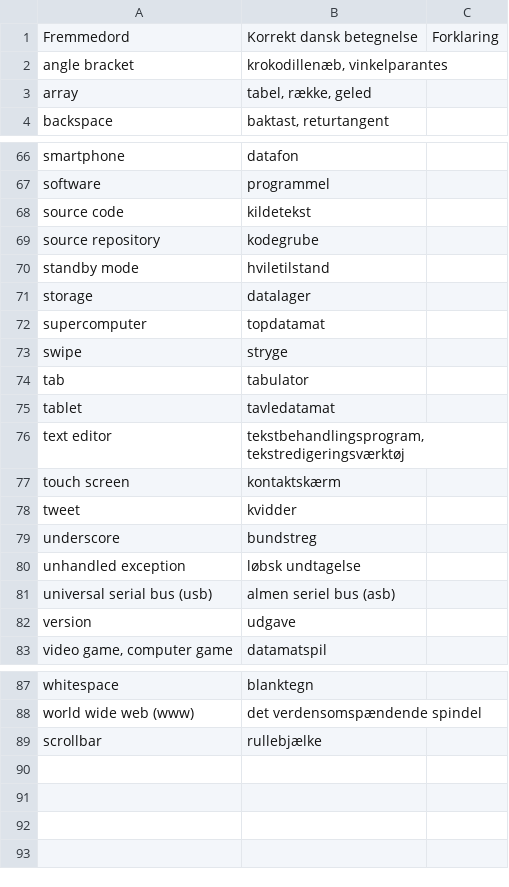
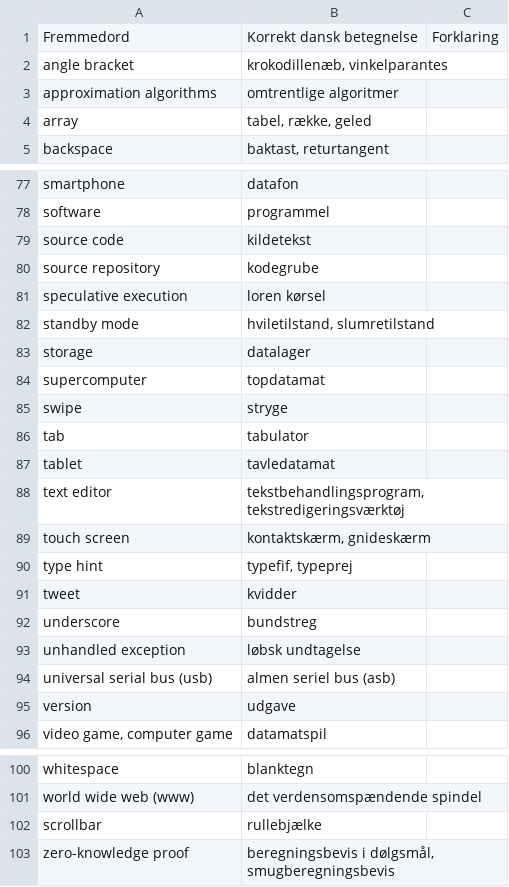
Before and after one commit to athas/ucph.dk, a CSV file: ordbog.csv, drawn as a sheet; only a part is shown, gaps mark what is left out; the diff covers the shown part only.

```diff
--- a/ordbog.csv
+++ b/ordbog.csv
@@ -2,2 +2,3 @@ Fremmedord, Korrekt dansk betegnelse, Forklaring
 "angle bracket", "krokodillenæb, vinkelparantes",
+"approximation algorithms", "omtrentlige algoritmer",
 "array", "tabel, række, geled",
@@ -69,3 +80,4 @@ Fremmedord, Korrekt dansk betegnelse, Forklaring
 "source repository", "kodegrube",
-"standby mode", "hviletilstand",
+"speculative execution", "loren kørsel",
+"standby mode", "hviletilstand, slumretilstand",
 "storage", "datalager",
@@ -76,3 +88,4 @@ Fremmedord, Korrekt dansk betegnelse, Forklaring
 "text editor", "tekstbehandlingsprogram, tekstredigeringsværktøj",
-"touch screen", "kontaktskærm",
+"touch screen", "kontaktskærm, gnideskærm",
+"type hint", "typefif, typeprej",
 "tweet", "kvidder",
@@ -89 +102,2 @@ Fremmedord, Korrekt dansk betegnelse, Forklaring
 "scrollbar", "rullebjælke",
+"zero-knowledge proof", "beregningsbevis i dølgsmål, smugberegningsbevis",
```
Also changed, not shown: 10 added rows and 1 edited cell elsewhere in this file.
